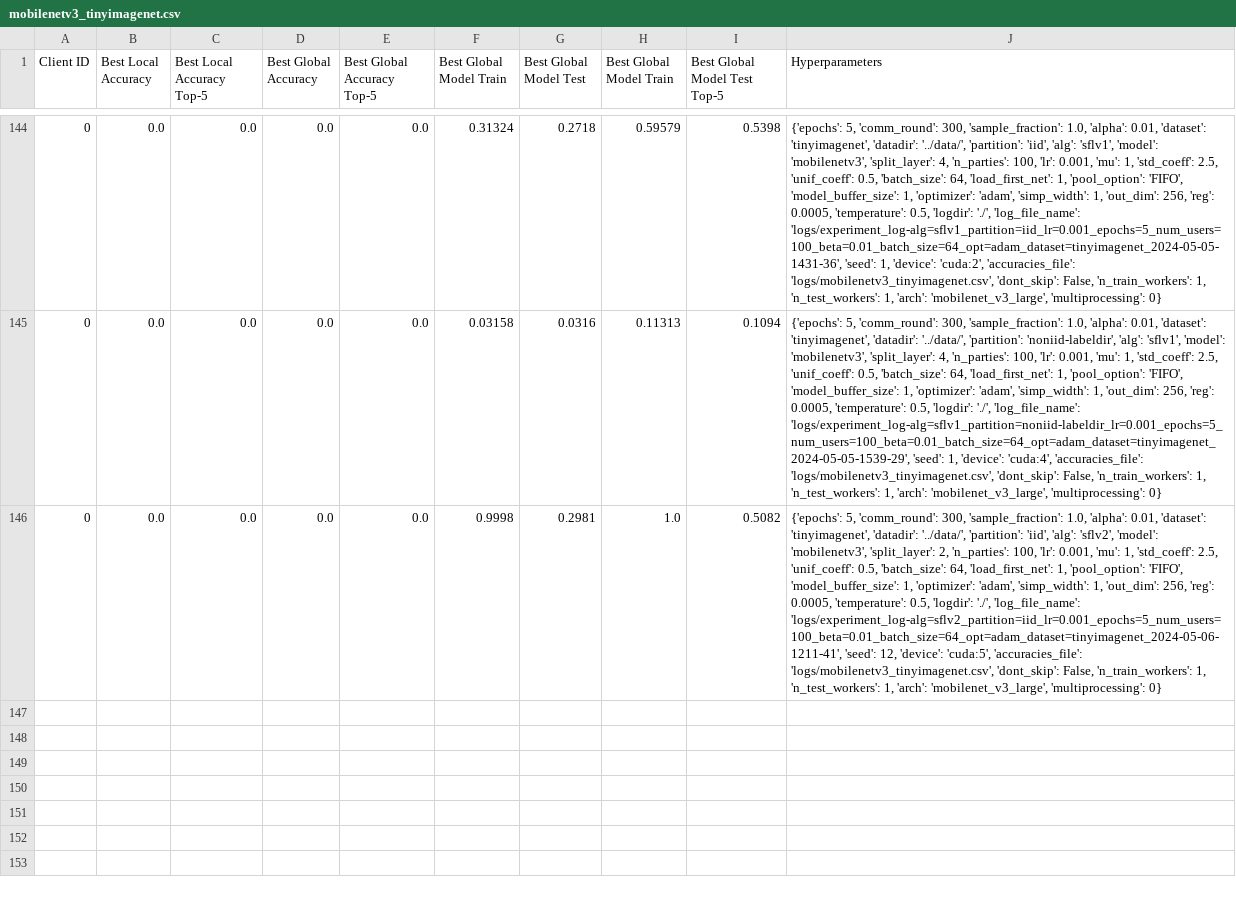
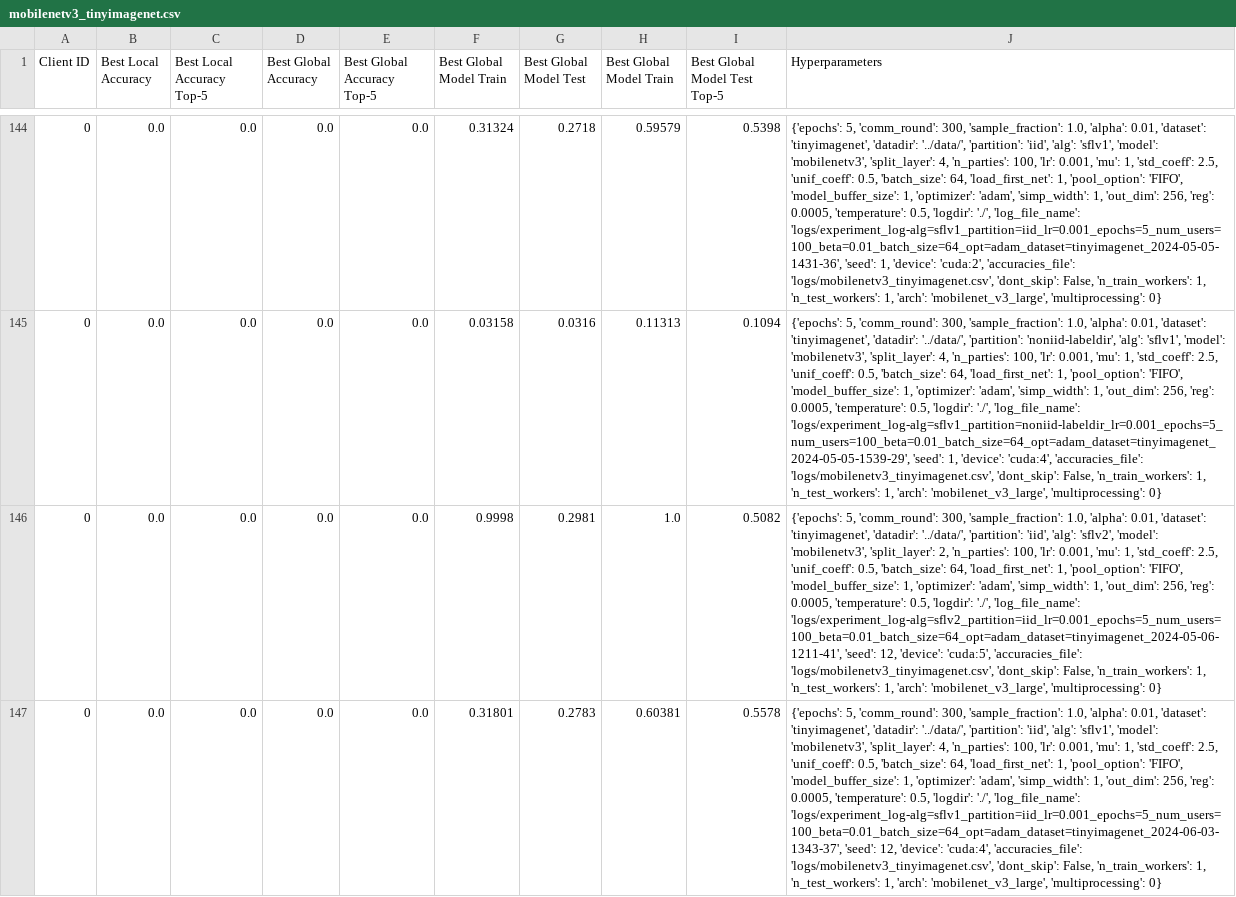
Before and after one commit to justindachille/Split-Consistency, a CSV file: logs/mobilenetv3_tinyimagenet.csv, drawn as a sheet; only a part is shown, gaps mark what is left out; the diff names each change by its address in the sheet, - before the commit and + after, or states it on an @@ line.

```diff
--- a/logs/mobilenetv3_tinyimagenet.csv
+++ b/logs/mobilenetv3_tinyimagenet.csv
+row 147: 0 | 0.0 | 0.0 | 0.0 | 0.0 | 0.31801 | 0.2783 | 0.60381 | 0.5578 | {'epochs': 5, 'comm_round': 300, 'sample_fraction': 1.0, 'alpha': 0.01, 'dataset': 'tinyimagenet', 'datadir': '../data/', 'partition': 'iid', 'alg': 'sflv1', 'model': 'mobilenetv3', 'split_layer': 4, 'n_parties': 100, 'lr': 0.001, 'mu': 1, 'std_coeff': 2.5, 'unif_coeff': 0.5, 'batch_size': 64, 'load_first_net': 1, 'pool_option': 'FIFO', 'model_buffer_size': 1, 'optimizer': 'adam', 'simp_width': 1, 'out_dim': 256, 'reg': 0.0005, 'temperature': 0.5, 'logdir': './', 'log_file_name': 'logs/experiment_log-alg=sflv1_partition=iid_lr=0.001_epochs=5_num_users=100_beta=0.01_batch_size=64_opt=adam_dataset=tinyimagenet_2024-06-03-1343-37', 'seed': 12, 'device': 'cuda:4', 'accuracies_file': 'logs/mobilenetv3_tinyimagenet.csv', 'dont_skip': False, 'n_train_workers': 1, 'n_test_workers': 1, 'arch': 'mobilenet_v3_large', 'multiprocessing': 0}
```
Also changed, not shown: 9 other files.
